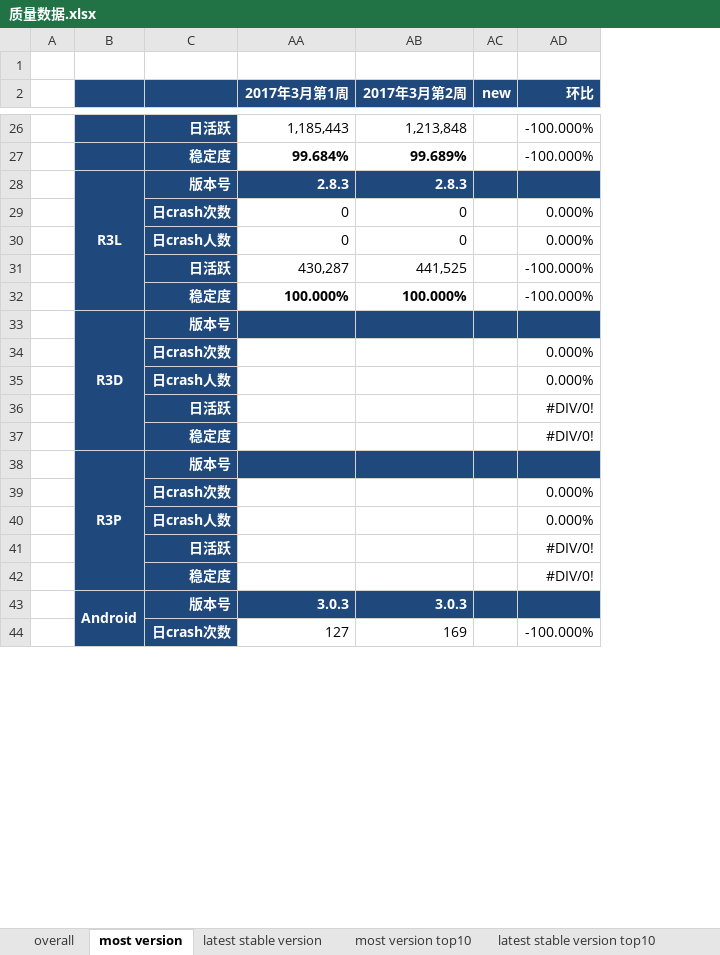
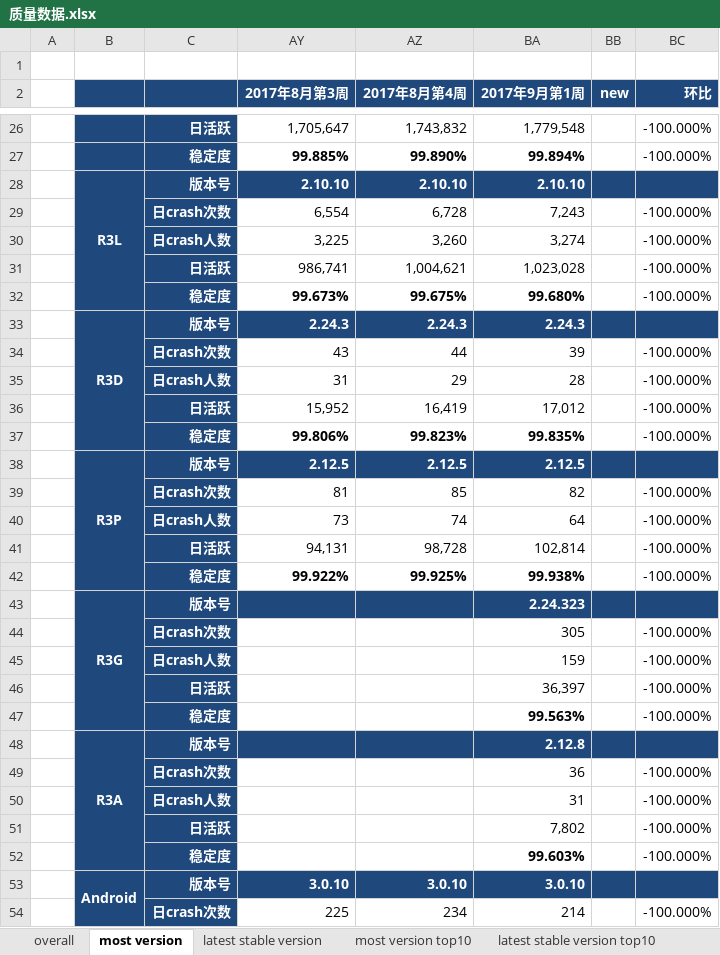
Before and after one commit to jacardl/nutty, an Excel workbook: 质量数据.xlsx, sheet most version, drawn as a sheet; only a part is shown, gaps mark what is left out; values as stored, in another font and other column widths than the file's, no borders; removed rows and columns are numbered as before the commit, all else as after; the diff names each change by its address in the sheet, - before the commit and + after, or states it on an @@ line.

```diff
--- a/质量数据.xlsx (sheet most version)
+++ b/质量数据.xlsx (sheet most version)
@@ column AA (2017年3月第1周) hidden, rows 26-44: 1,185,443 | 99.684% | 2.8.3 | 0 | 0 | 430,287 | 100.000% |  |  |  |  |  |  |  |  |  |  | 3.0.3 | 127 @@
@@ column AB (2017年3月第2周) hidden, rows 26-44: 1,213,848 | 99.689% | 2.8.3 | 0 | 0 | 441,525 | 100.000% |  |  |  |  |  |  |  |  |  |  | 3.0.3 | 169 @@
+column AY (2017年8月第3周), rows 26-42: 1,705,647 | 99.885% | 2.10.10 | 6,554 | 3,225 | 986,741 | 99.673% | 2.24.3 | 43 | 31 | 15,952 | 99.806% | 2.12.5 | 81 | 73 | 94,131 | 99.922%; rows 53-54: 3.0.10 | 225
+column AZ (2017年8月第4周), rows 26-42: 1,743,832 | 99.890% | 2.10.10 | 6,728 | 3,260 | 1,004,621 | 99.675% | 2.24.3 | 44 | 29 | 16,419 | 99.823% | 2.12.5 | 85 | 74 | 98,728 | 99.925%; rows 53-54: 3.0.10 | 234
+column BA (2017年9月第1周), rows 26-42: 1,779,548 | 99.894% | 2.10.10 | 7,243 | 3,274 | 1,023,028 | 99.680% | 2.24.3 | 39 | 28 | 17,012 | 99.835% | 2.12.5 | 82 | 64 | 102,814 | 99.938%; rows 53-54: 3.0.10 | 214
-BC29:BC30 (环比): 0.000%
+BC29:BC30 (环比): -100.000%
-BC34:BC35 (环比): 0.000%
+BC34:BC35 (环比): -100.000%
-BC36:BC37 (环比): #DIV/0!
+BC36:BC37 (环比): -100.000%
-BC39:BC40 (环比): 0.000%
+BC39:BC40 (环比): -100.000%
-BC41:BC42 (环比): #DIV/0!
+BC41:BC42 (环比): -100.000%
+row 43:  | R3G | 版本号 |  |  | 2.24.323
+row 44:  |  | 日crash次数 |  |  | 305 |  | -100.000%
+row 45:  |  | 日crash人数 |  |  | 159 |  | -100.000%
+row 46:  |  | 日活跃 |  |  | 36,397 |  | -100.000%
+row 47:  |  | 稳定度 |  |  | 99.563% |  | -100.000%
+row 48:  | R3A | 版本号 |  |  | 2.12.8
+row 49:  |  | 日crash次数 |  |  | 36 |  | -100.000%
+row 50:  |  | 日crash人数 |  |  | 31 |  | -100.000%
+row 51:  |  | 日活跃 |  |  | 7,802 |  | -100.000%
+row 52:  |  | 稳定度 |  |  | 99.603% |  | -100.000%
```
Also changed, not shown: sheet most version top10, sheet latest stable version top10, sheet latest stable version, sheet overall, sheet second most version, formulas that keep their value, hidden cells, 2 other files.
